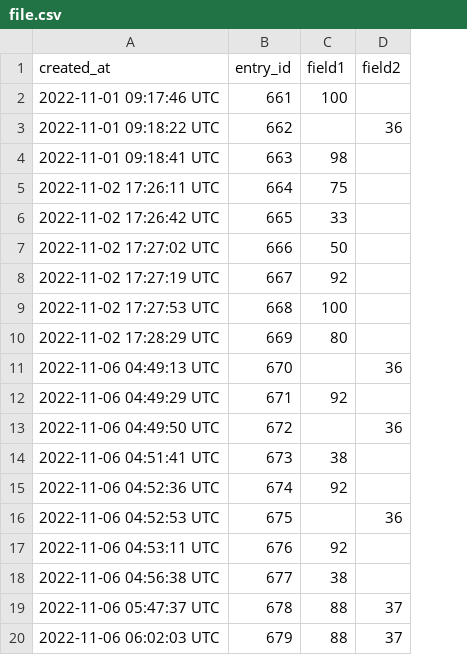
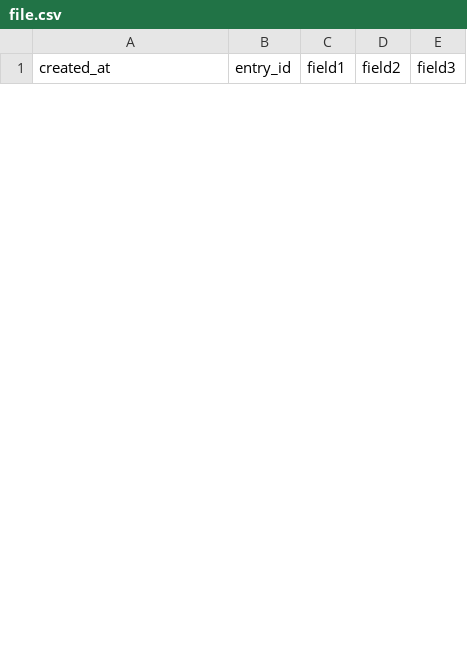
Before and after one commit to Gokul6726/My-IoT-Project, a CSV file: file.csv, drawn as a sheet; only a part is shown; removed rows and columns are numbered as before the commit, all else as after; the diff covers the shown part only; the diff names each change by its address in the sheet, - before the commit and + after, or states it on an @@ line.

```diff
--- a/file.csv
+++ b/file.csv
+column E (field3), empty
-row 2: 2022-11-01 09:17:46 UTC | 661 | 100
-row 3: 2022-11-01 09:18:22 UTC | 662 |  | 36
-row 4: 2022-11-01 09:18:41 UTC | 663 | 98
-row 5: 2022-11-02 17:26:11 UTC | 664 | 75
-row 6: 2022-11-02 17:26:42 UTC | 665 | 33
-row 7: 2022-11-02 17:27:02 UTC | 666 | 50
-row 8: 2022-11-02 17:27:19 UTC | 667 | 92
-row 9: 2022-11-02 17:27:53 UTC | 668 | 100
-row 10: 2022-11-02 17:28:29 UTC | 669 | 80
-row 11: 2022-11-06 04:49:13 UTC | 670 |  | 36
-row 12: 2022-11-06 04:49:29 UTC | 671 | 92
-row 13: 2022-11-06 04:49:50 UTC | 672 |  | 36
-row 14: 2022-11-06 04:51:41 UTC | 673 | 38
-row 15: 2022-11-06 04:52:36 UTC | 674 | 92
-row 16: 2022-11-06 04:52:53 UTC | 675 |  | 36
-row 17: 2022-11-06 04:53:11 UTC | 676 | 92
-row 18: 2022-11-06 04:56:38 UTC | 677 | 38
-row 19: 2022-11-06 05:47:37 UTC | 678 | 88 | 37
-row 20: 2022-11-06 06:02:03 UTC | 679 | 88 | 37
```
Also changed, not shown: 9 added rows and 21 removed rows elsewhere in this file, 3 other files.
